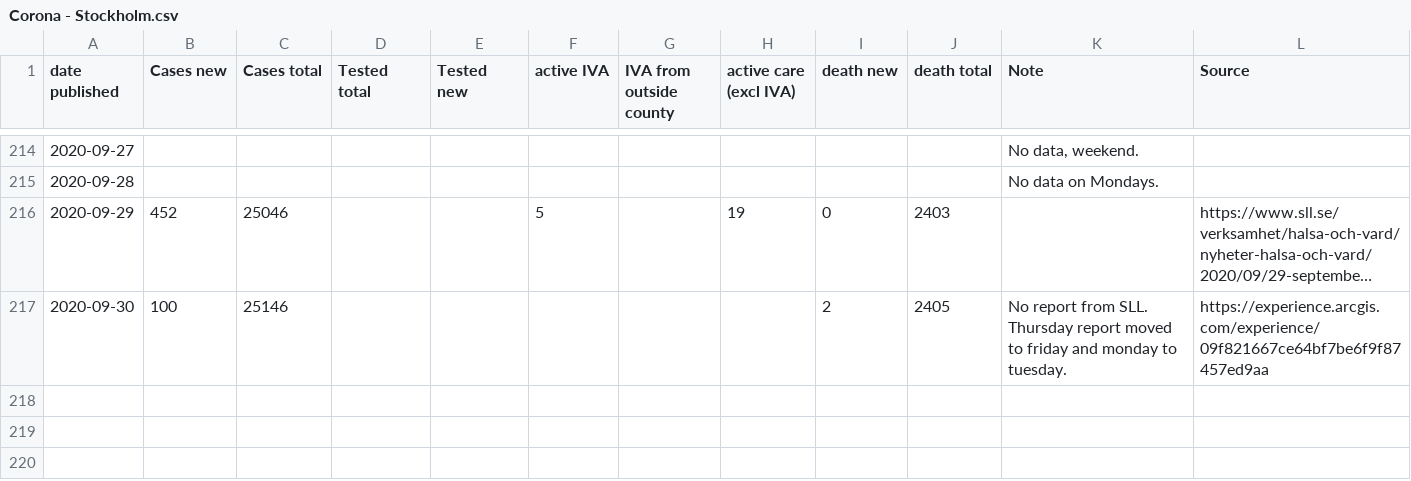
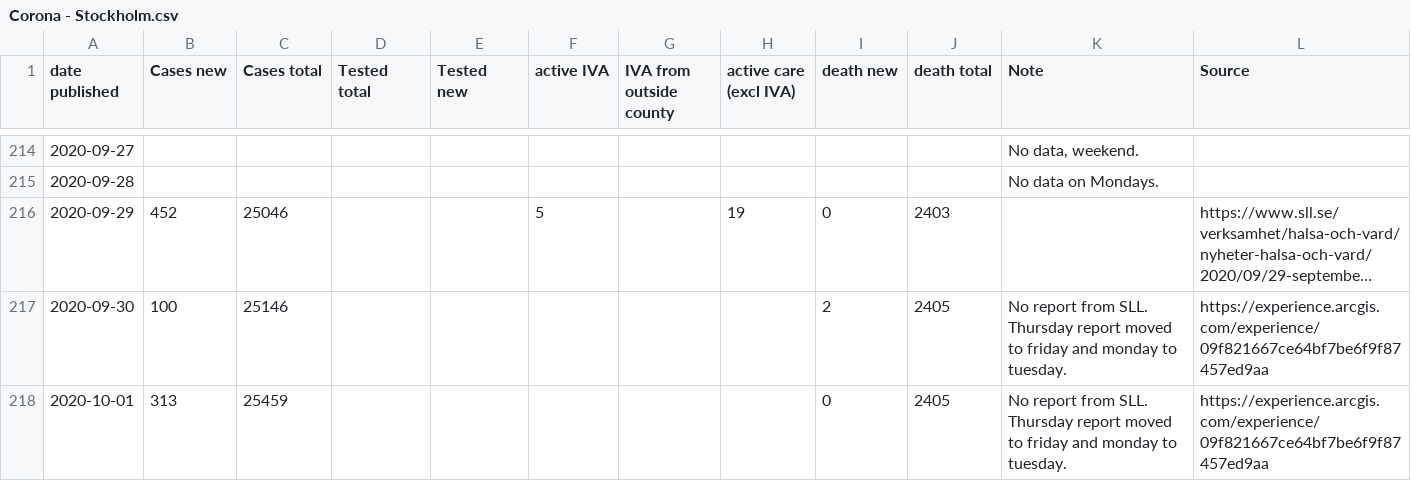
Before and after one commit to mrunesson/covid-19, a CSV file: Corona - Stockholm.csv, drawn as a sheet; only a part is shown, gaps mark what is left out; long unchanged cells end in …; the diff names each change by its address in the sheet, - before the commit and + after, or states it on an @@ line.

Commit message:
2020-10-01 added

```diff
--- a/Corona - Stockholm.csv
+++ b/Corona - Stockholm.csv
+row 218: 2020-10-01 | 313 | 25459 |  |  |  |  |  | 0 | 2405 | No report from SLL. Thursday report moved to friday and monday to tuesday. | https://experience.arcgis.com/experience/09f821667ce64bf7be6f9f87457ed9aa
```
